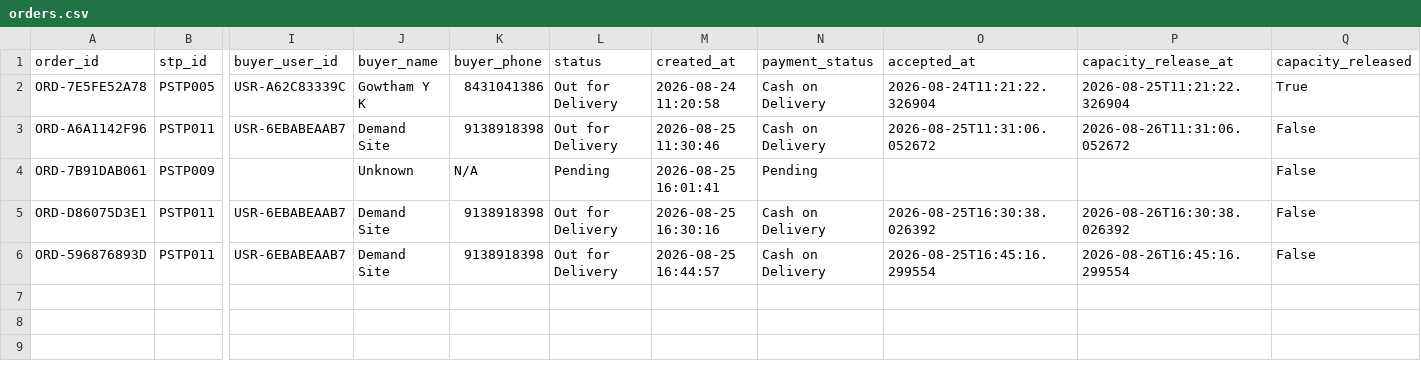
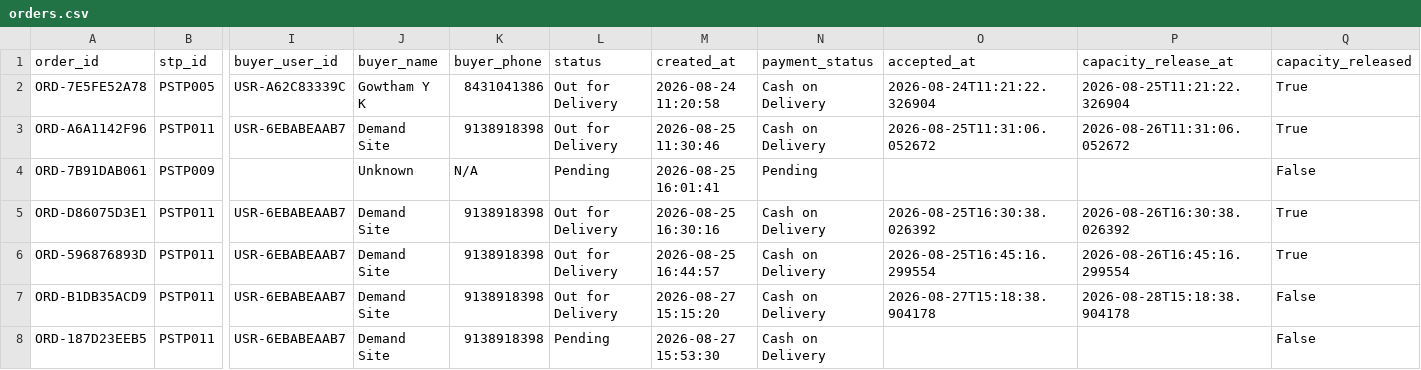
Before and after one commit to MohithMohan2004/JalSetu-STP-Management, a CSV file: database/orders.csv, drawn as a sheet; only a part is shown, gaps mark what is left out; rows hold the shown columns only; the diff names each change by its address in the sheet, - before the commit and + after, or states it on an @@ line.

```diff
--- a/database/orders.csv
+++ b/database/orders.csv
-Q3 (capacity_released): False
+Q3 (capacity_released): True
-Q5:Q6 (capacity_released): False
+Q5:Q6 (capacity_released): True
+row 7: ORD-B1DB35ACD9 | PSTP011 | USR-6EBABEAAB7 | Demand Site | 9138918398 | Out for Delivery | 2026-08-27 15:15:20 | Cash on Delivery | 2026-08-27T15:18:38.904178 | 2026-08-28T15:18:38.904178 | False
+row 8: ORD-187D23EEB5 | PSTP011 | USR-6EBABEAAB7 | Demand Site | 9138918398 | Pending | 2026-08-27 15:53:30 | Cash on Delivery |  |  | False
```
Also changed, not shown: database/stp_registrations.csv, 3 other files.
